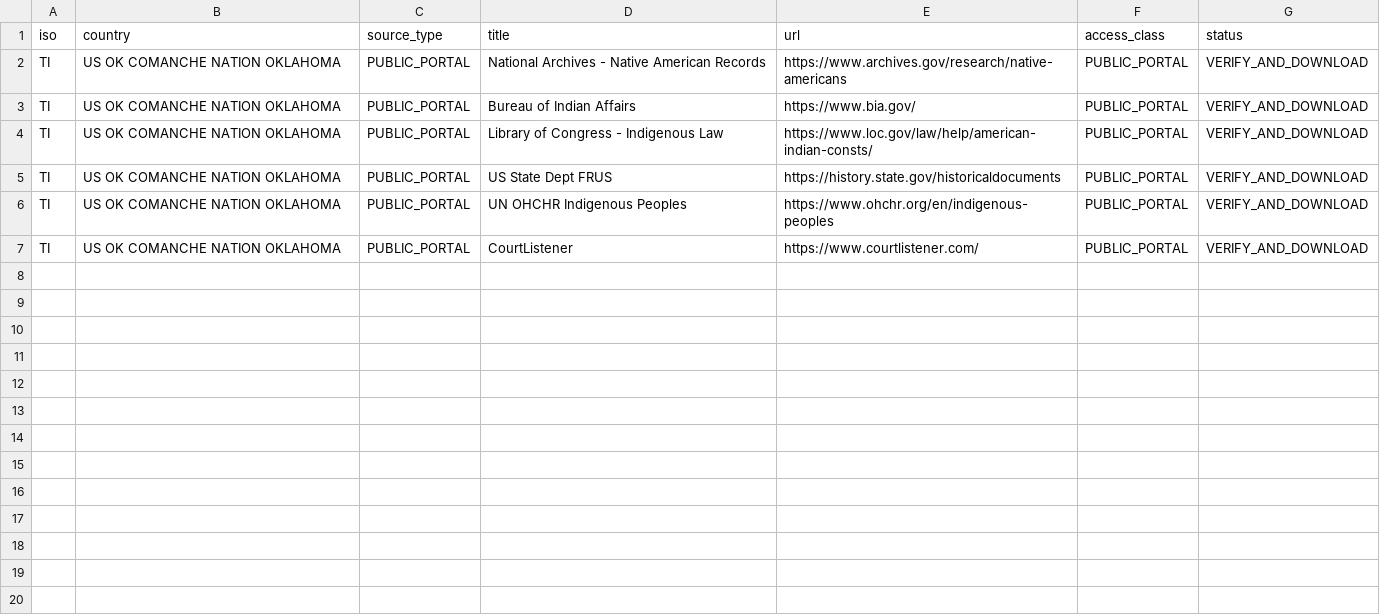
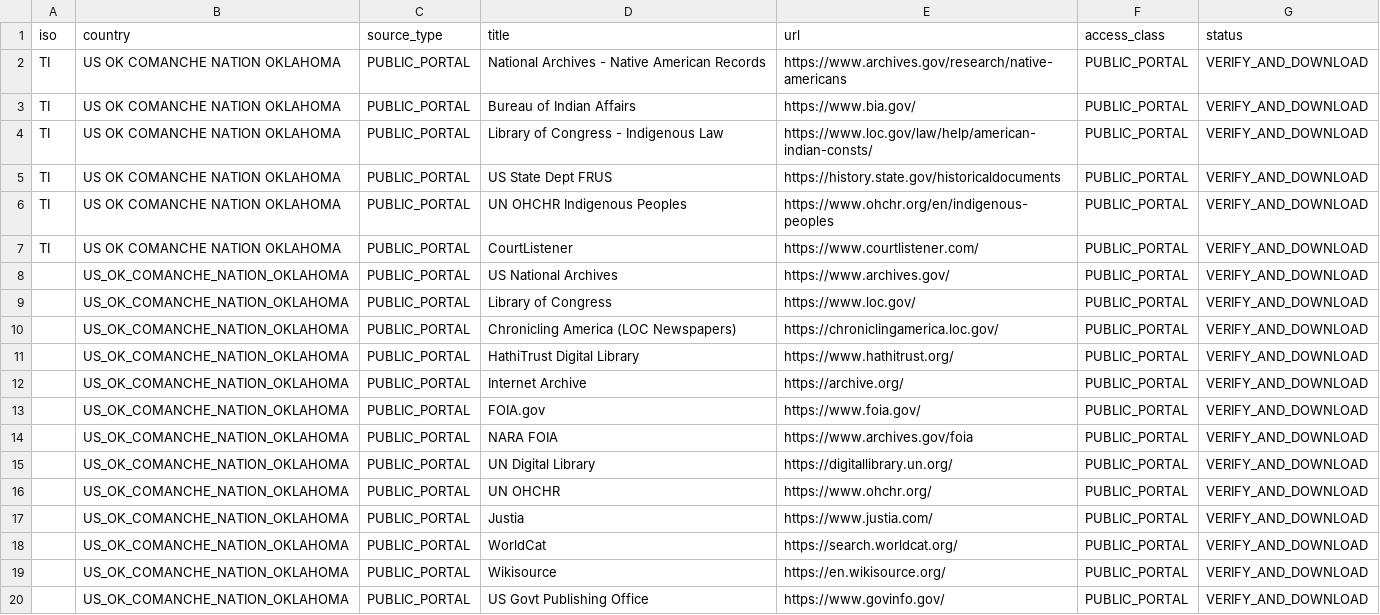
Before and after one commit to GlobalRestitutionAlliance/turtle-island-us-ok-comanche-nation-oklahoma-master-litigation, a CSV file: 03_Evidentiary_Exhibits/PRIMARY_PUBLIC_SOURCES.csv, drawn as a sheet.

Commit message:
Expand primary public source registries (Batch 2)

```diff
--- a/03_Evidentiary_Exhibits/PRIMARY_PUBLIC_SOURCES.csv
+++ b/03_Evidentiary_Exhibits/PRIMARY_PUBLIC_SOURCES.csv
@@ -7 +7,14 @@ TI,US OK COMANCHE NATION OKLAHOMA,PUBLIC_PORTAL,UN OHCHR Indigenous Peoples,http
 TI,US OK COMANCHE NATION OKLAHOMA,PUBLIC_PORTAL,CourtListener,https://www.courtlistener.com/,PUBLIC_PORTAL,VERIFY_AND_DOWNLOAD
+,US_OK_COMANCHE_NATION_OKLAHOMA,PUBLIC_PORTAL,US National Archives,https://www.archives.gov/,PUBLIC_PORTAL,VERIFY_AND_DOWNLOAD
+,US_OK_COMANCHE_NATION_OKLAHOMA,PUBLIC_PORTAL,Library of Congress,https://www.loc.gov/,PUBLIC_PORTAL,VERIFY_AND_DOWNLOAD
+,US_OK_COMANCHE_NATION_OKLAHOMA,PUBLIC_PORTAL,Chronicling America (LOC Newspapers),https://chroniclingamerica.loc.gov/,PUBLIC_PORTAL,VERIFY_AND_DOWNLOAD
+,US_OK_COMANCHE_NATION_OKLAHOMA,PUBLIC_PORTAL,HathiTrust Digital Library,https://www.hathitrust.org/,PUBLIC_PORTAL,VERIFY_AND_DOWNLOAD
+,US_OK_COMANCHE_NATION_OKLAHOMA,PUBLIC_PORTAL,Internet Archive,https://archive.org/,PUBLIC_PORTAL,VERIFY_AND_DOWNLOAD
+,US_OK_COMANCHE_NATION_OKLAHOMA,PUBLIC_PORTAL,FOIA.gov,https://www.foia.gov/,PUBLIC_PORTAL,VERIFY_AND_DOWNLOAD
+,US_OK_COMANCHE_NATION_OKLAHOMA,PUBLIC_PORTAL,NARA FOIA,https://www.archives.gov/foia,PUBLIC_PORTAL,VERIFY_AND_DOWNLOAD
+,US_OK_COMANCHE_NATION_OKLAHOMA,PUBLIC_PORTAL,UN Digital Library,https://digitallibrary.un.org/,PUBLIC_PORTAL,VERIFY_AND_DOWNLOAD
+,US_OK_COMANCHE_NATION_OKLAHOMA,PUBLIC_PORTAL,UN OHCHR,https://www.ohchr.org/,PUBLIC_PORTAL,VERIFY_AND_DOWNLOAD
+,US_OK_COMANCHE_NATION_OKLAHOMA,PUBLIC_PORTAL,Justia,https://www.justia.com/,PUBLIC_PORTAL,VERIFY_AND_DOWNLOAD
+,US_OK_COMANCHE_NATION_OKLAHOMA,PUBLIC_PORTAL,WorldCat,https://search.worldcat.org/,PUBLIC_PORTAL,VERIFY_AND_DOWNLOAD
+,US_OK_COMANCHE_NATION_OKLAHOMA,PUBLIC_PORTAL,Wikisource,https://en.wikisource.org/,PUBLIC_PORTAL,VERIFY_AND_DOWNLOAD
+,US_OK_COMANCHE_NATION_OKLAHOMA,PUBLIC_PORTAL,US Govt Publishing Office,https://www.govinfo.gov/,PUBLIC_PORTAL,VERIFY_AND_DOWNLOAD
```
Also changed, not shown: 2 other files.
